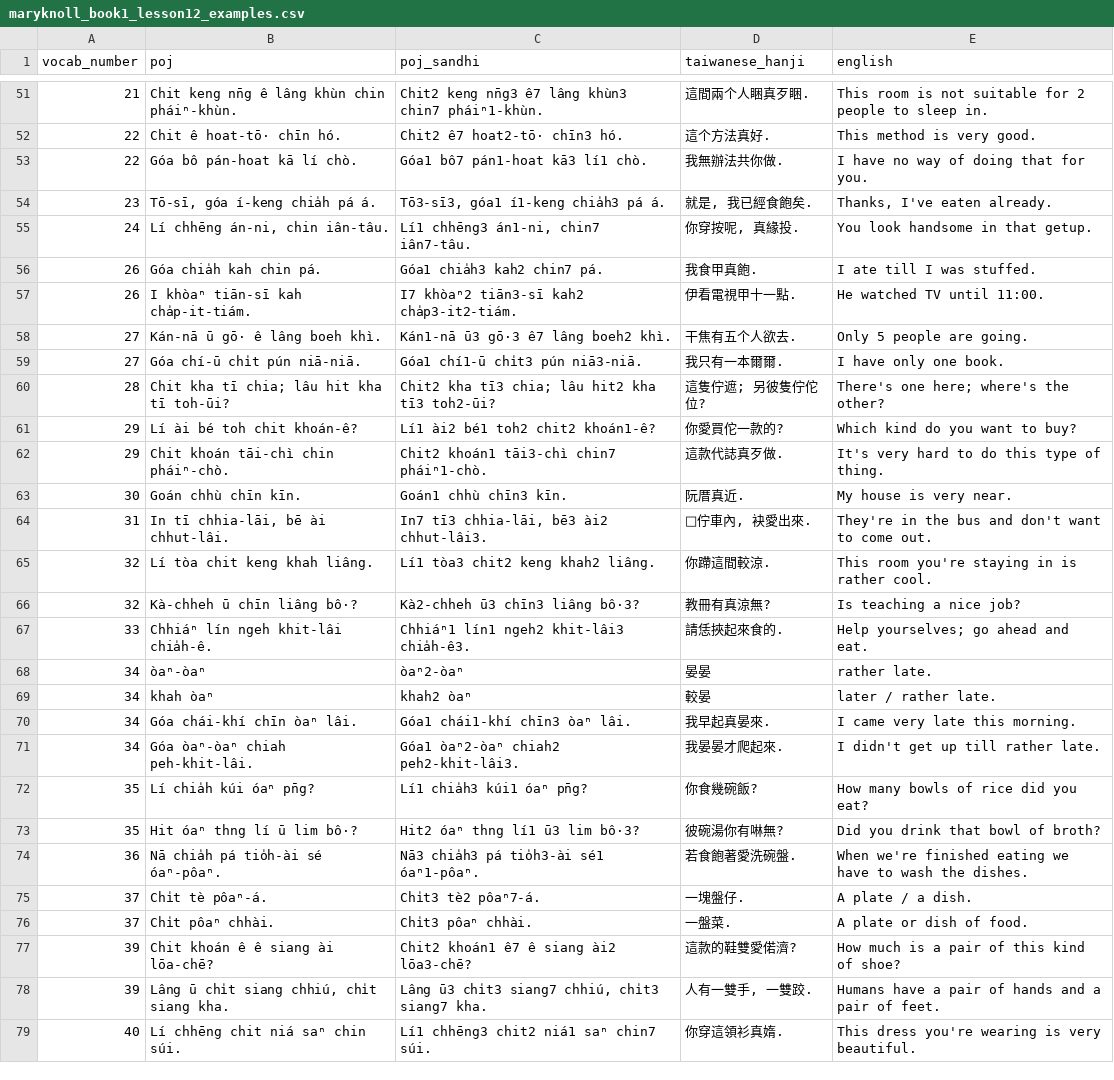
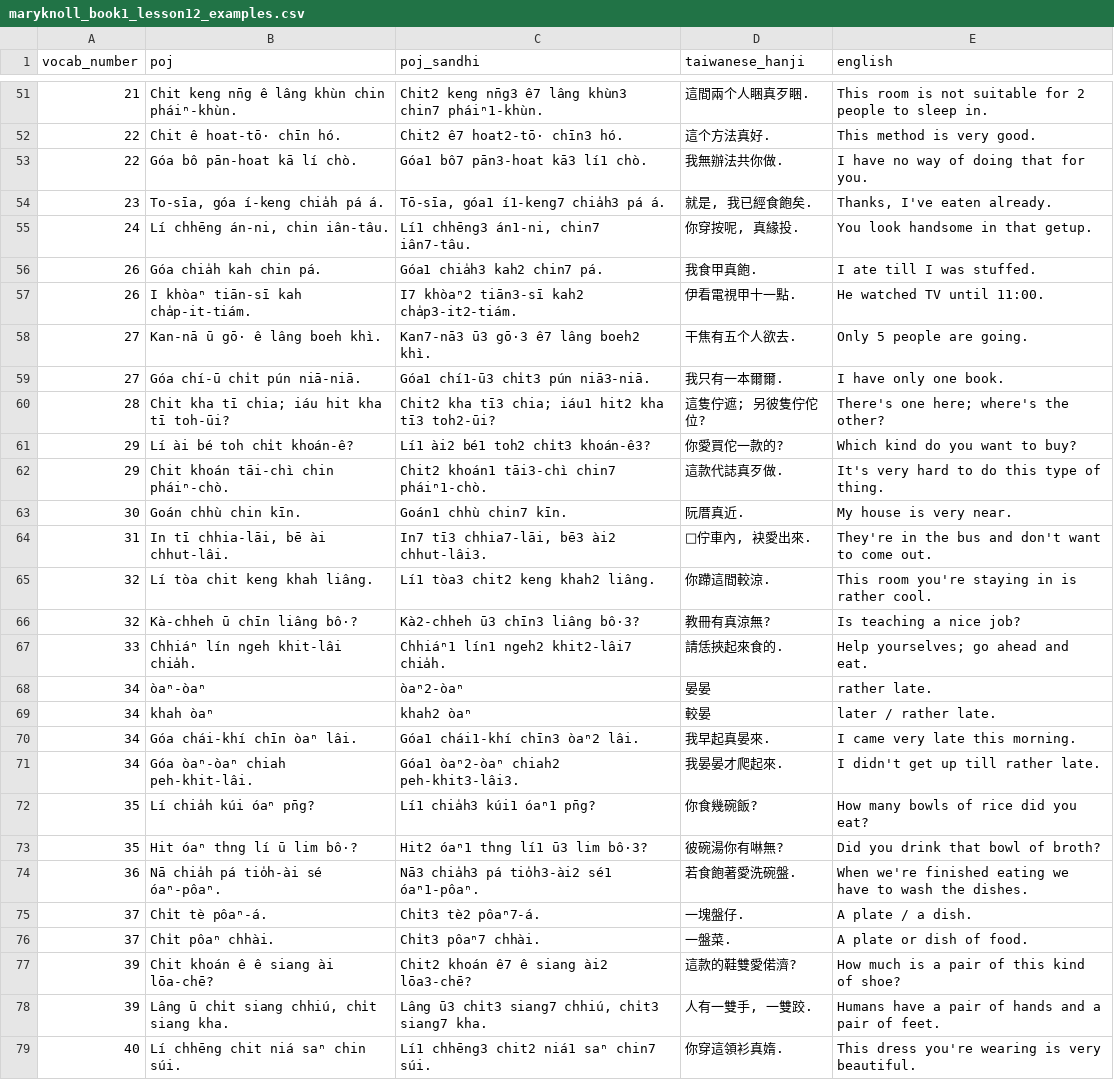
Before and after one commit to mchaver/taiwanese-anki-decks, a CSV file: maryknoll-book-1/csv/maryknoll_book1_lesson12_examples.csv, drawn as a sheet; only a part is shown, gaps mark what is left out; the diff covers the shown part only.

```diff
--- a/maryknoll-book-1/csv/maryknoll_book1_lesson12_examples.csv
+++ b/maryknoll-book-1/csv/maryknoll_book1_lesson12_examples.csv
@@ -52,4 +52,4 @@ vocab_number,poj,poj_sandhi,taiwanese_hanji,english
 22,Chit ê hoat-tō· chīn hó.,Chit2 ê7 hoat2-tō· chīn3 hó.,這个方法真好.,This method is very good.
-22,Góa bô pán-hoat kā lí chò.,Góa1 bô7 pán1-hoat kā3 lí1 chò.,我無辦法共你做.,I have no way of doing that for you.
-23,"Tō-sī, góa í-keng chia̍h pá á.","Tō3-sī3, góa1 í1-keng chia̍h3 pá á.","就是, 我已經食飽矣.","Thanks, I've eaten already."
+22,Góa bô pān-hoat kā lí chò.,Góa1 bô7 pān3-hoat kā3 lí1 chò.,我無辦法共你做.,I have no way of doing that for you.
+23,"To-sīa, góa í-keng chia̍h pá á.","Tō-sīa, góa1 í1-keng7 chia̍h3 pá á.","就是, 我已經食飽矣.","Thanks, I've eaten already."
 24,"Lí chhēng án-ni, chin iân-tâu.","Lí1 chhēng3 án1-ni, chin7 iân7-tâu.","你穿按呢, 真緣投.",You look handsome in that getup.
@@ -57,22 +57,22 @@ vocab_number,poj,poj_sandhi,taiwanese_hanji,english
 26,I khòaⁿ tiān-sī kah cha̍p-it-tiám.,I7 khòaⁿ2 tiān3-sī kah2 cha̍p3-it2-tiám.,伊看電視甲十一點.,He watched TV until 11:00.
-27,Kán-nā ū gō· ê lâng boeh khì.,Kán1-nā ū3 gō·3 ê7 lâng boeh2 khì.,干焦有五个人欲去.,Only 5 people are going.
-27,Góa chí-ū chi̍t pún niā-niā.,Góa1 chí1-ū chi̍t3 pún niā3-niā.,我只有一本爾爾.,I have only one book.
-28,"Chit kha tī chia; lâu hit kha tī toh-ūi?","Chit2 kha tī3 chia; lâu hit2 kha tī3 toh2-ūi?","這隻佇遮; 另彼隻佇佗位?","There's one here; where's the other?"
-29,Lí ài bé toh chit khoán-ê?,Lí1 ài2 bé1 toh2 chit2 khoán1-ê?,你愛買佗一款的?,Which kind do you want to buy?
+27,Kan-nā ū gō· ê lâng boeh khì.,Kan7-nā3 ū3 gō·3 ê7 lâng boeh2 khì.,干焦有五个人欲去.,Only 5 people are going.
+27,Góa chí-ū chi̍t pún niā-niā.,Góa1 chí1-ū3 chi̍t3 pún niā3-niā.,我只有一本爾爾.,I have only one book.
+28,"Chit kha tī chia; iáu hit kha tī toh-ūi?","Chit2 kha tī3 chia; iáu1 hit2 kha tī3 toh2-ūi?","這隻佇遮; 另彼隻佇佗位?","There's one here; where's the other?"
+29,Lí ài bé toh chi̍t khoán-ê?,Lí1 ài2 bé1 toh2 chi̍t3 khoán-ê3?,你愛買佗一款的?,Which kind do you want to buy?
 29,Chit khoán tāi-chì chin pháiⁿ-chò.,Chit2 khoán1 tāi3-chì chin7 pháiⁿ1-chò.,這款代誌真歹做.,It's very hard to do this type of thing.
-30,Goán chhù chīn kīn.,Goán1 chhù chīn3 kīn.,阮厝真近.,My house is very near.
-31,"In tī chhia-lāi, bē ài chhut-lâi.","In7 tī3 chhia-lāi, bē3 ài2 chhut-lâi3.","𪜶佇車內, 袂愛出來.",They're in the bus and don't want to come out.
+30,Goán chhù chin kīn.,Goán1 chhù chin7 kīn.,阮厝真近.,My house is very near.
+31,"In tī chhia-lāi, bē ài chhut-lâi.","In7 tī3 chhia7-lāi, bē3 ài2 chhut-lâi3.","𪜶佇車內, 袂愛出來.",They're in the bus and don't want to come out.
 32,Lí tòa chit keng khah liâng.,Lí1 tòa3 chit2 keng khah2 liâng.,你蹛這間較涼.,This room you're staying in is rather cool.
 32,Kà-chheh ū chīn liâng bô·?,Kà2-chheh ū3 chīn3 liâng bô·3?,教冊有真涼無?,Is teaching a nice job?
-33,Chhiáⁿ lín ngeh khit-lâi chia̍h-ê.,Chhiáⁿ1 lín1 ngeh2 khit-lâi3 chia̍h-ê3.,請恁挾起來食的.,Help yourselves; go ahead and eat.
+33,Chhiáⁿ lín ngeh khit-lâi chia̍h.,Chhiáⁿ1 lín1 ngeh2 khit2-lâi7 chia̍h.,請恁挾起來食的.,Help yourselves; go ahead and eat.
 34,òaⁿ-òaⁿ,òaⁿ2-òaⁿ,晏晏,rather late.
 34,khah òaⁿ,khah2 òaⁿ,較晏,later / rather late.
-34,Góa chái-khí chīn òaⁿ lâi.,Góa1 chái1-khí chīn3 òaⁿ lâi.,我早起真晏來.,I came very late this morning.
-34,Góa òaⁿ-òaⁿ chiah peh-khit-lâi.,Góa1 òaⁿ2-òaⁿ chiah2 peh2-khit-lâi3.,我晏晏才爬起來.,I didn't get up till rather late.
-35,Lí chia̍h kúi óaⁿ pn̄g?,Lí1 chia̍h3 kúi1 óaⁿ pn̄g?,你食幾碗飯?,How many bowls of rice did you eat?
-35,Hit óaⁿ thng lí ū lim bô·?,Hit2 óaⁿ thng lí1 ū3 lim bô·3?,彼碗湯你有啉無?,Did you drink that bowl of broth?
-36,Nā chia̍h pá tio̍h-ài sé óaⁿ-pôaⁿ.,Nā3 chia̍h3 pá tio̍h3-ài sé1 óaⁿ1-pôaⁿ.,若食飽著愛洗碗盤.,When we're finished eating we have to wash the dishes.
+34,Góa chái-khí chīn òaⁿ lâi.,Góa1 chái1-khí chīn3 òaⁿ2 lâi.,我早起真晏來.,I came very late this morning.
+34,Góa òaⁿ-òaⁿ chiah peh-khit-lâi.,Góa1 òaⁿ2-òaⁿ chiah2 peh-khit3-lâi3.,我晏晏才爬起來.,I didn't get up till rather late.
+35,Lí chia̍h kúi óaⁿ pn̄g?,Lí1 chia̍h3 kúi1 óaⁿ1 pn̄g?,你食幾碗飯?,How many bowls of rice did you eat?
+35,Hit óaⁿ thng lí ū lim bô·?,Hit2 óaⁿ1 thng lí1 ū3 lim bô·3?,彼碗湯你有啉無?,Did you drink that bowl of broth?
+36,Nā chia̍h pá tio̍h-ài sé óaⁿ-pôaⁿ.,Nā3 chia̍h3 pá tio̍h3-ài2 sé1 óaⁿ1-pôaⁿ.,若食飽著愛洗碗盤.,When we're finished eating we have to wash the dishes.
 37,Chi̍t tè pôaⁿ-á.,Chi̍t3 tè2 pôaⁿ7-á.,一塊盤仔.,A plate / a dish.
-37,Chi̍t pôaⁿ chhài.,Chi̍t3 pôaⁿ chhài.,一盤菜.,A plate or dish of food.
-39,Chit khoán ê ê siang ài lōa-chē?,Chit2 khoán1 ê7 ê siang ài2 lōa3-chē?,這款的鞋雙愛偌濟?,How much is a pair of this kind of shoe?
+37,Chi̍t pôaⁿ chhài.,Chi̍t3 pôaⁿ7 chhài.,一盤菜.,A plate or dish of food.
+39,Chit khoán ê ê siang ài lōa-chē?,Chit2 khoán ê7 ê siang ài2 lōa3-chē?,這款的鞋雙愛偌濟?,How much is a pair of this kind of shoe?
 39,"Lâng ū chi̍t siang chhiú, chi̍t siang kha.","Lâng ū3 chi̍t3 siang7 chhiú, chi̍t3 siang7 kha.","人有一雙手, 一雙跤.",Humans have a pair of hands and a pair of feet.
```
Also changed, not shown: 29 edited cells elsewhere in this file.
